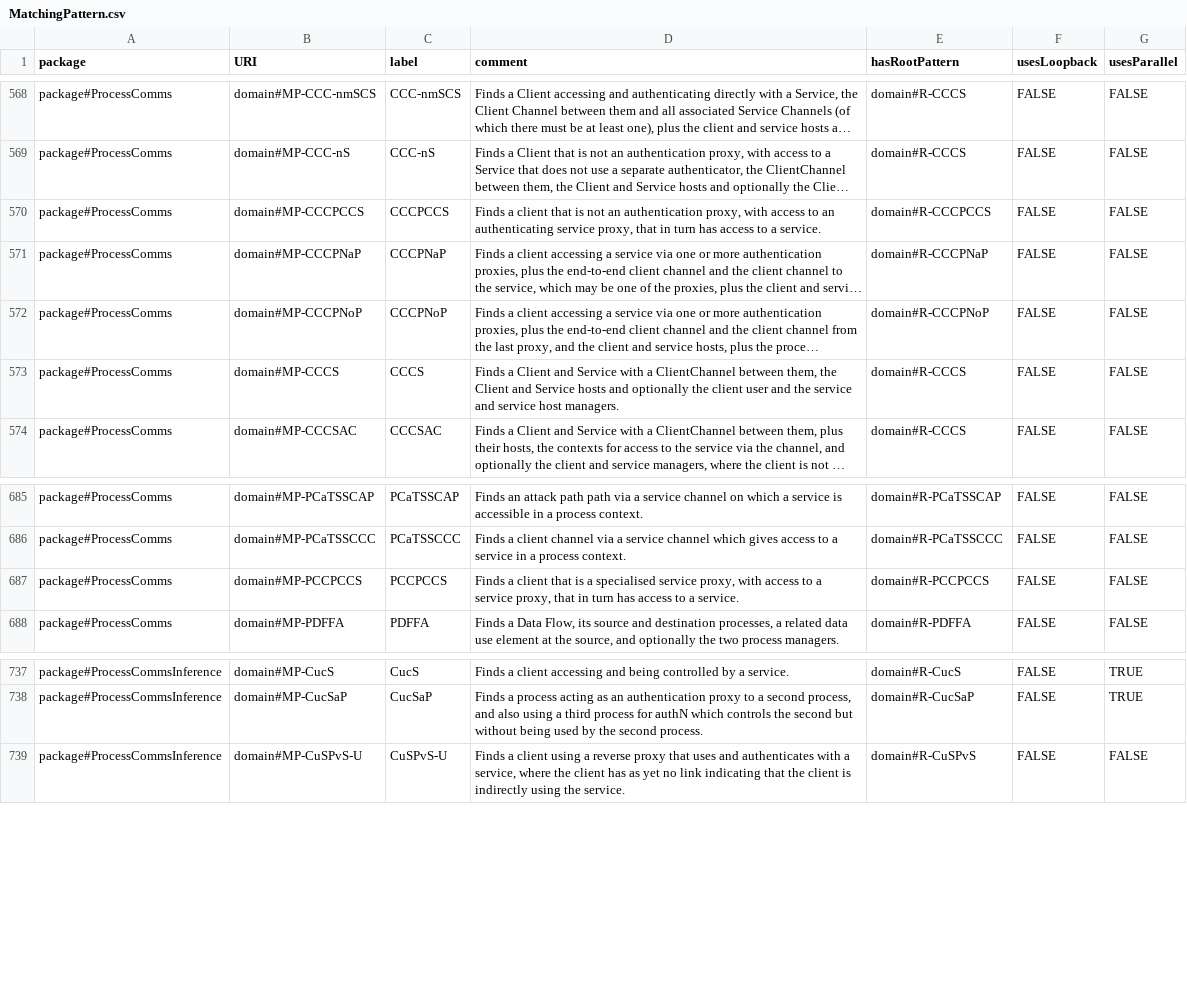
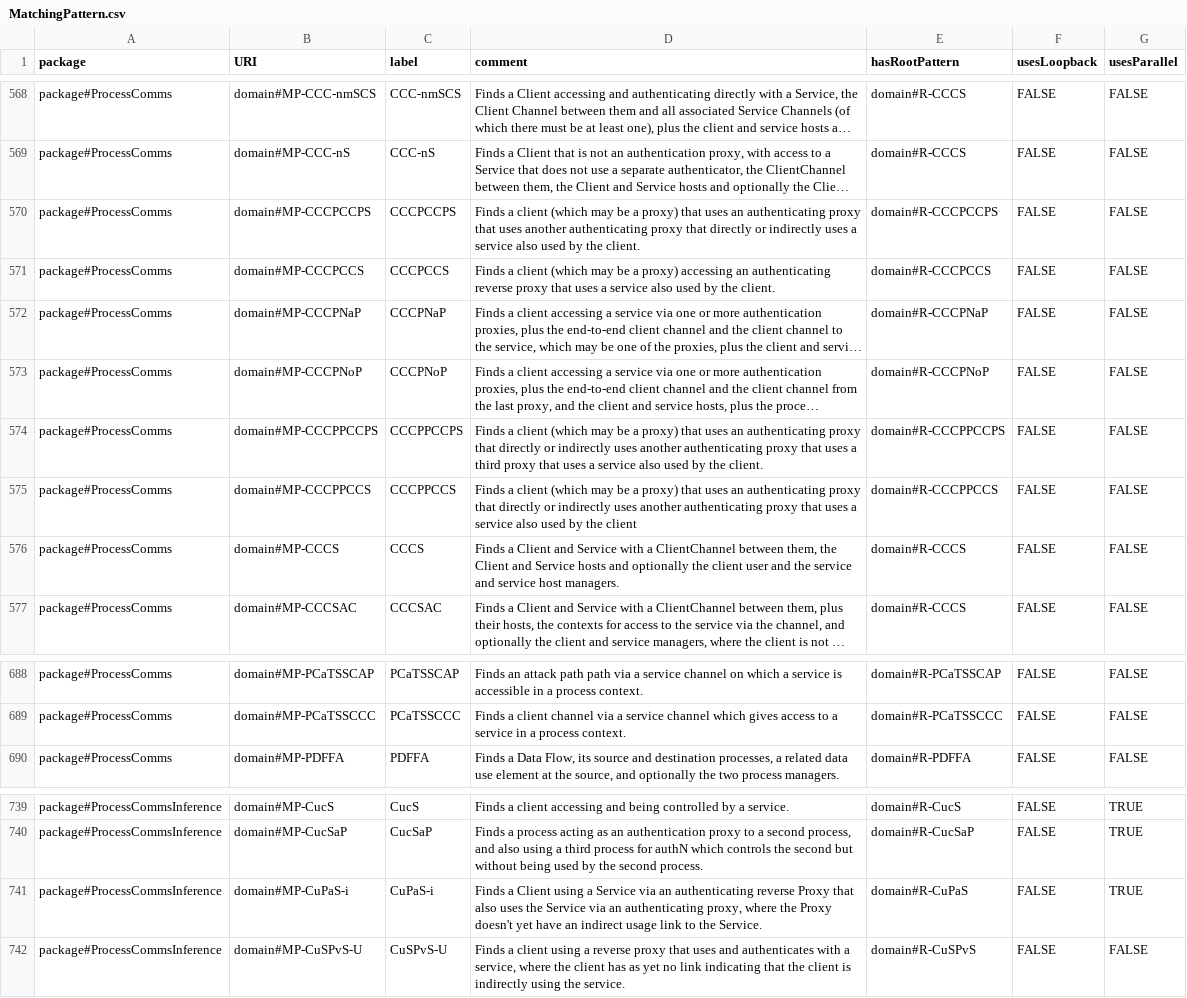
Before and after one commit to Spyderisk/domain-network, a CSV file: csv/MatchingPattern.csv, drawn as a sheet; only a part is shown, gaps mark what is left out; long unchanged cells end in …; removed rows and columns are numbered as before the commit, all else as after; the diff names each change by its address in the sheet, - before the commit and + after, or states it on an @@ line.

```diff
--- a/csv/MatchingPattern.csv
+++ b/csv/MatchingPattern.csv
+row 570: package#ProcessComms | domain#MP-CCCPCCPS | CCCPCCPS | Finds a client (which may be a proxy) that uses an authenticating proxy that uses another authenticating proxy that directly or indirectly uses a service also used by the client. | domain#R-CCCPCCPS | FALSE | FALSE
-D571 (comment): …a client that is not an authentication proxy, with access to an authenticating service proxy, that in turn has access to a service.
+D571 (comment): …a client (which may be a proxy) accessing an authenticating reverse proxy that uses a service also used by the client.
+row 574: package#ProcessComms | domain#MP-CCCPPCCPS | CCCPPCCPS | Finds a client (which may be a proxy) that uses an authenticating proxy that directly or indirectly uses another authenticating proxy that uses a third proxy that uses a service also used by the client. | domain#R-CCCPPCCPS | FALSE | FALSE
+row 575: package#ProcessComms | domain#MP-CCCPPCCS | CCCPPCCS | Finds a client (which may be a proxy) that uses an authenticating proxy that directly or indirectly uses another authenticating proxy that uses a service also used by the client | domain#R-CCCPPCCS | FALSE | FALSE
-row 687: package#ProcessComms | domain#MP-PCCPCCS | PCCPCCS | Finds a client that is a specialised service proxy, with access to a service proxy, that in turn has access to a service. | domain#R-PCCPCCS | FALSE | FALSE
+row 741: package#ProcessCommsInference | domain#MP-CuPaS-i | CuPaS-i | Finds a Client using a Service via an authenticating reverse Proxy that also uses the Service via an authenticating proxy, where the Proxy doesn't yet have an indirect usage link to the Service. | domain#R-CuPaS | FALSE | TRUE
```
Also changed, not shown: csv/ControlStrategyBlocks.csv, csv/RootPattern.csv, 12 other files.
